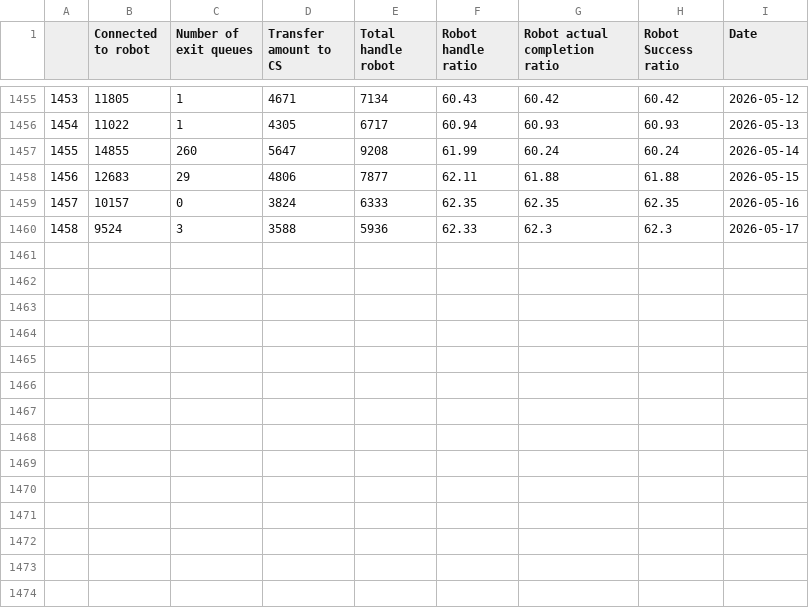
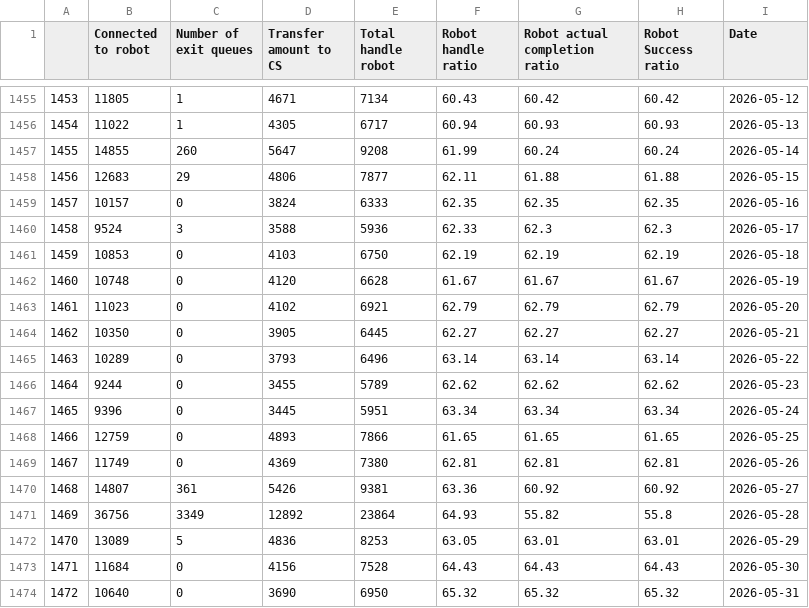
Before and after one commit to keisezrggx/ai_dashboard, a CSV file: dataset_kula/success_ratio.csv, drawn as a sheet; only a part is shown, gaps mark what is left out.

Commit message:
update on dataset kula

```diff
--- a/dataset_kula/success_ratio.csv
+++ b/dataset_kula/success_ratio.csv
@@ -1460 +1460,15 @@
 1458,9524,3,3588,5936,62.33,62.3,62.3,2026-05-17
+1459,10853,0,4103,6750,62.19,62.19,62.19,2026-05-18
+1460,10748,0,4120,6628,61.67,61.67,61.67,2026-05-19
+1461,11023,0,4102,6921,62.79,62.79,62.79,2026-05-20
+1462,10350,0,3905,6445,62.27,62.27,62.27,2026-05-21
+1463,10289,0,3793,6496,63.14,63.14,63.14,2026-05-22
+1464,9244,0,3455,5789,62.62,62.62,62.62,2026-05-23
+1465,9396,0,3445,5951,63.34,63.34,63.34,2026-05-24
+1466,12759,0,4893,7866,61.65,61.65,61.65,2026-05-25
+1467,11749,0,4369,7380,62.81,62.81,62.81,2026-05-26
+1468,14807,361,5426,9381,63.36,60.92,60.92,2026-05-27
+1469,36756,3349,12892,23864,64.93,55.82,55.8,2026-05-28
+1470,13089,5,4836,8253,63.05,63.01,63.01,2026-05-29
+1471,11684,0,4156,7528,64.43,64.43,64.43,2026-05-30
+1472,10640,0,3690,6950,65.32,65.32,65.32,2026-05-31
```
Also changed, not shown: dataset_kula/csat_after_takeout.csv, dataset_kula/csat_before_takeout.csv, 8 other files.
